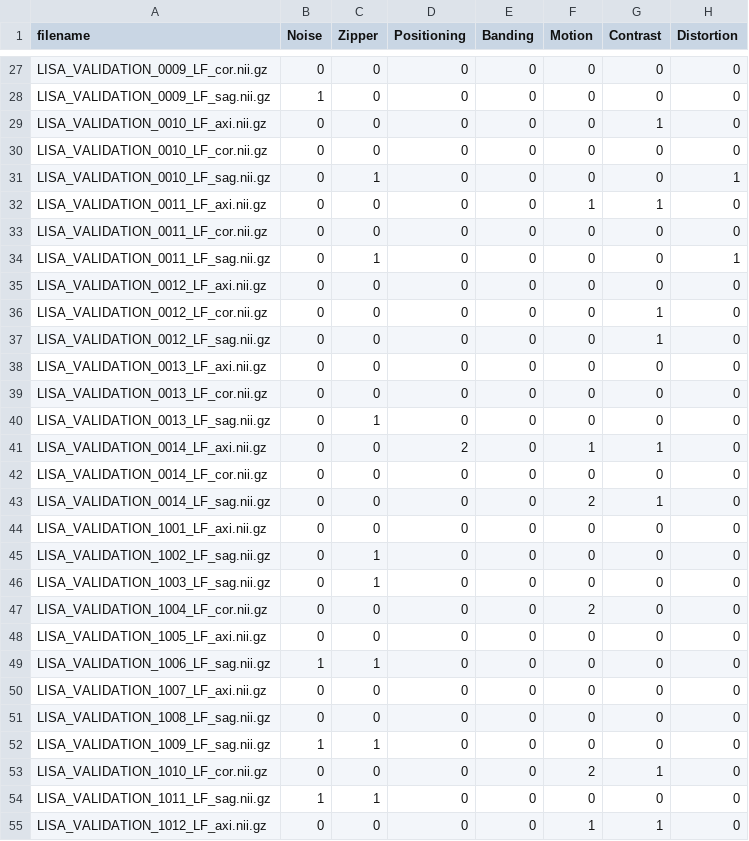
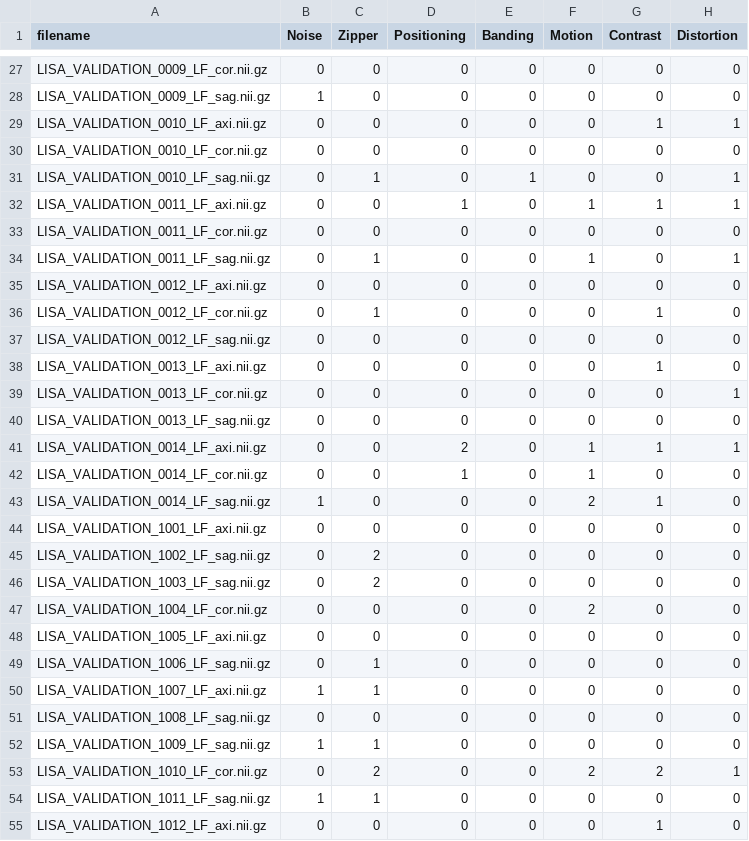
Before and after one commit to toufiqmusah/lisa-26, a CSV file: outputs/LISA_LF_QC_predictions.csv, drawn as a sheet; only a part is shown, gaps mark what is left out; the diff covers the shown part only.

```diff
--- a/outputs/LISA_LF_QC_predictions.csv
+++ b/outputs/LISA_LF_QC_predictions.csv
@@ -28,28 +28,28 @@ LISA_VALIDATION_0009_LF_cor.nii.gz,0,0,0,0,0,0,0
 LISA_VALIDATION_0009_LF_sag.nii.gz,1,0,0,0,0,0,0
-LISA_VALIDATION_0010_LF_axi.nii.gz,0,0,0,0,0,1,0
+LISA_VALIDATION_0010_LF_axi.nii.gz,0,0,0,0,0,1,1
 LISA_VALIDATION_0010_LF_cor.nii.gz,0,0,0,0,0,0,0
-LISA_VALIDATION_0010_LF_sag.nii.gz,0,1,0,0,0,0,1
-LISA_VALIDATION_0011_LF_axi.nii.gz,0,0,0,0,1,1,0
+LISA_VALIDATION_0010_LF_sag.nii.gz,0,1,0,1,0,0,1
+LISA_VALIDATION_0011_LF_axi.nii.gz,0,0,1,0,1,1,1
 LISA_VALIDATION_0011_LF_cor.nii.gz,0,0,0,0,0,0,0
-LISA_VALIDATION_0011_LF_sag.nii.gz,0,1,0,0,0,0,1
+LISA_VALIDATION_0011_LF_sag.nii.gz,0,1,0,0,1,0,1
 LISA_VALIDATION_0012_LF_axi.nii.gz,0,0,0,0,0,0,0
-LISA_VALIDATION_0012_LF_cor.nii.gz,0,0,0,0,0,1,0
-LISA_VALIDATION_0012_LF_sag.nii.gz,0,0,0,0,0,1,0
-LISA_VALIDATION_0013_LF_axi.nii.gz,0,0,0,0,0,0,0
-LISA_VALIDATION_0013_LF_cor.nii.gz,0,0,0,0,0,0,0
-LISA_VALIDATION_0013_LF_sag.nii.gz,0,1,0,0,0,0,0
-LISA_VALIDATION_0014_LF_axi.nii.gz,0,0,2,0,1,1,0
-LISA_VALIDATION_0014_LF_cor.nii.gz,0,0,0,0,0,0,0
-LISA_VALIDATION_0014_LF_sag.nii.gz,0,0,0,0,2,1,0
+LISA_VALIDATION_0012_LF_cor.nii.gz,0,1,0,0,0,1,0
+LISA_VALIDATION_0012_LF_sag.nii.gz,0,0,0,0,0,0,0
+LISA_VALIDATION_0013_LF_axi.nii.gz,0,0,0,0,0,1,0
+LISA_VALIDATION_0013_LF_cor.nii.gz,0,0,0,0,0,0,1
+LISA_VALIDATION_0013_LF_sag.nii.gz,0,0,0,0,0,0,0
+LISA_VALIDATION_0014_LF_axi.nii.gz,0,0,2,0,1,1,1
+LISA_VALIDATION_0014_LF_cor.nii.gz,0,0,1,0,1,0,0
+LISA_VALIDATION_0014_LF_sag.nii.gz,1,0,0,0,2,1,0
 LISA_VALIDATION_1001_LF_axi.nii.gz,0,0,0,0,0,0,0
-LISA_VALIDATION_1002_LF_sag.nii.gz,0,1,0,0,0,0,0
-LISA_VALIDATION_1003_LF_sag.nii.gz,0,1,0,0,0,0,0
+LISA_VALIDATION_1002_LF_sag.nii.gz,0,2,0,0,0,0,0
+LISA_VALIDATION_1003_LF_sag.nii.gz,0,2,0,0,0,0,0
 LISA_VALIDATION_1004_LF_cor.nii.gz,0,0,0,0,2,0,0
 LISA_VALIDATION_1005_LF_axi.nii.gz,0,0,0,0,0,0,0
-LISA_VALIDATION_1006_LF_sag.nii.gz,1,1,0,0,0,0,0
-LISA_VALIDATION_1007_LF_axi.nii.gz,0,0,0,0,0,0,0
+LISA_VALIDATION_1006_LF_sag.nii.gz,0,1,0,0,0,0,0
+LISA_VALIDATION_1007_LF_axi.nii.gz,1,1,0,0,0,0,0
 LISA_VALIDATION_1008_LF_sag.nii.gz,0,0,0,0,0,0,0
 LISA_VALIDATION_1009_LF_sag.nii.gz,1,1,0,0,0,0,0
-LISA_VALIDATION_1010_LF_cor.nii.gz,0,0,0,0,2,1,0
+LISA_VALIDATION_1010_LF_cor.nii.gz,0,2,0,0,2,2,1
 LISA_VALIDATION_1011_LF_sag.nii.gz,1,1,0,0,0,0,0
-LISA_VALIDATION_1012_LF_axi.nii.gz,0,0,0,0,1,1,0
+LISA_VALIDATION_1012_LF_axi.nii.gz,0,0,0,0,0,1,0
```
Also changed, not shown: 51 edited cells elsewhere in this file, 34 other files.
